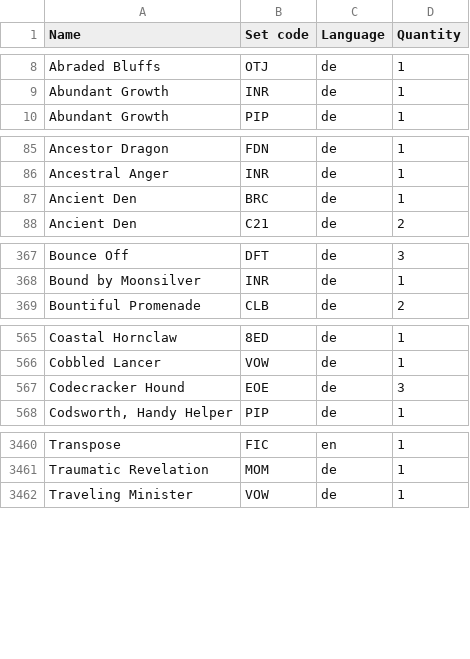
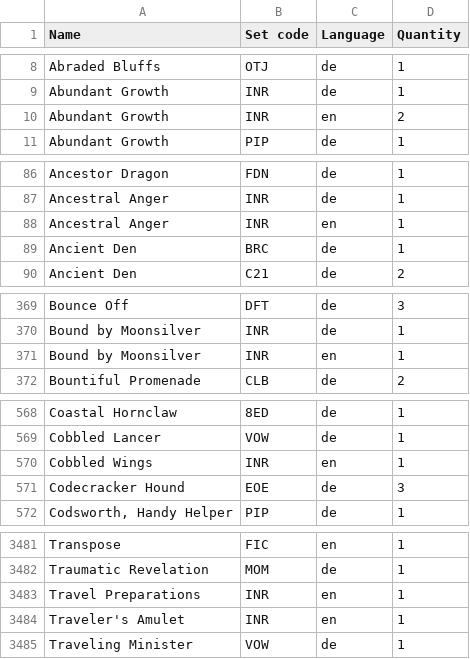
Before and after one commit to Juvinhel/Magic-the-Gathering, a CSV file: Owned.csv, drawn as a sheet; only a part is shown, gaps mark what is left out; the diff covers the shown part only.

```diff
--- a/Owned.csv
+++ b/Owned.csv
@@ -9,2 +9,3 @@ Abraded Bluffs,OTJ,de,1
 Abundant Growth,INR,de,1
+Abundant Growth,INR,en,2
 Abundant Growth,PIP,de,1
@@ -86,2 +87,3 @@ Ancestor Dragon,FDN,de,1
 Ancestral Anger,INR,de,1
+Ancestral Anger,INR,en,1
 Ancient Den,BRC,de,1
@@ -368,2 +370,3 @@ Bounce Off,DFT,de,3
 Bound by Moonsilver,INR,de,1
+Bound by Moonsilver,INR,en,1
 Bountiful Promenade,CLB,de,2
@@ -566,2 +569,3 @@ Coastal Hornclaw,8ED,de,1
 Cobbled Lancer,VOW,de,1
+Cobbled Wings,INR,en,1
 Codecracker Hound,EOE,de,3
@@ -3461,2 +3482,4 @@ Transpose,FIC,en,1
 Traumatic Revelation,MOM,de,1
+Travel Preparations,INR,en,1
+Traveler's Amulet,INR,en,1
 Traveling Minister,VOW,de,1
```
Also changed, not shown: 19 added rows and 5 edited cells elsewhere in this file, Collections/Innistrad Remastered.csv, Collections/March of the Machine.csv, 2 other files.
